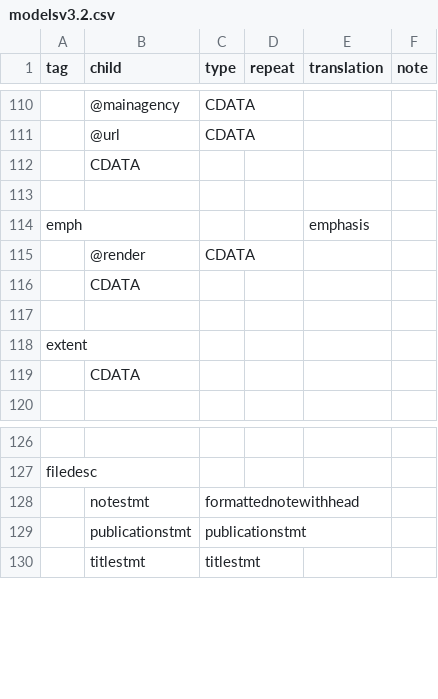
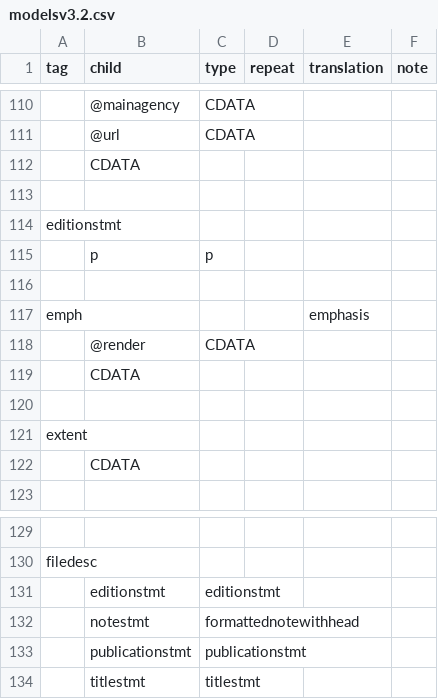
Before and after one commit to nyudlts/fadesign_29-data-model, a CSV file: modelsv3.2.csv, drawn as a sheet; only a part is shown, gaps mark what is left out; the diff names each change by its address in the sheet, - before the commit and + after, or states it on an @@ line.

Commit message:
adding editionstmt to fliedesc

```diff
--- a/modelsv3.2.csv
+++ b/modelsv3.2.csv
+row 114: editionstmt
+row 115:  | p | p
+row 116: (empty)
+row 131:  | editionstmt | editionstmt
```
